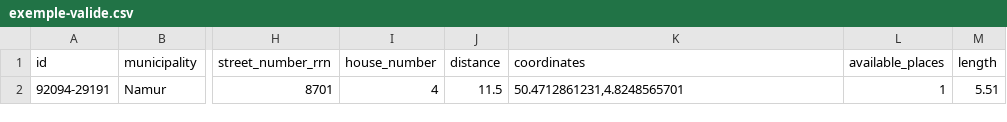
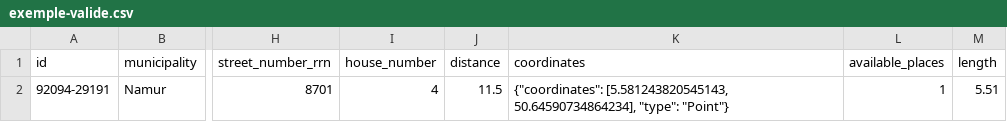
Before and after one commit to FuturoCite/standard-emplacements-PMR, a CSV file: exemple-valide.csv, drawn as a sheet; only a part is shown, gaps mark what is left out; the diff names each change by its address in the sheet, - before the commit and + after, or states it on an @@ line.

Commit message:
Update exemple-valide.csv

```diff
--- a/exemple-valide.csv
+++ b/exemple-valide.csv
-K2 (coordinates): 50.4712861231,4.8248565701
+K2 (coordinates): {"coordinates": [5.581243820545143, 50.64590734864234], "type": "Point"}
```
